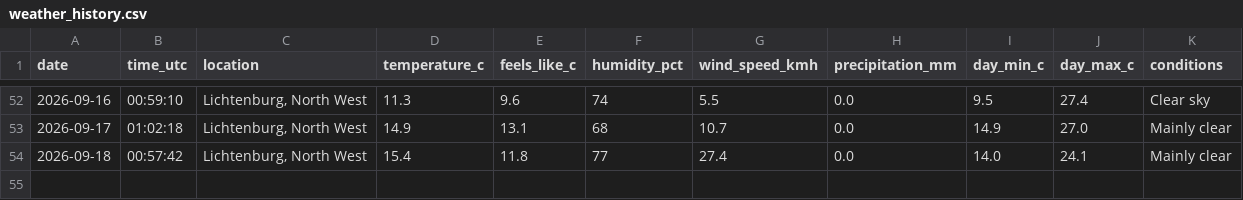
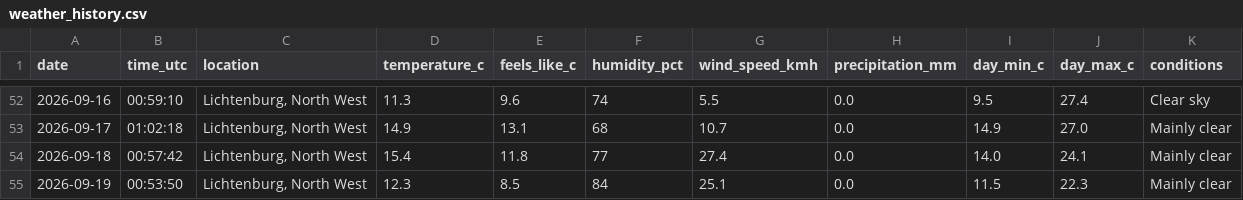
Before and after one commit to EduanLeighton/weather-logger, a CSV file: data/weather_history.csv, drawn as a sheet; only a part is shown, gaps mark what is left out; the diff names each change by its address in the sheet, - before the commit and + after, or states it on an @@ line.

Commit message:
Daily weather update: 2026-09-19

```diff
--- a/data/weather_history.csv
+++ b/data/weather_history.csv
+row 55: 2026-09-19 | 00:53:50 | Lichtenburg, North West | 12.3 | 8.5 | 84 | 25.1 | 0.0 | 11.5 | 22.3 | Mainly clear
```
Also changed, not shown: data/predictions.csv, 2 other files.
